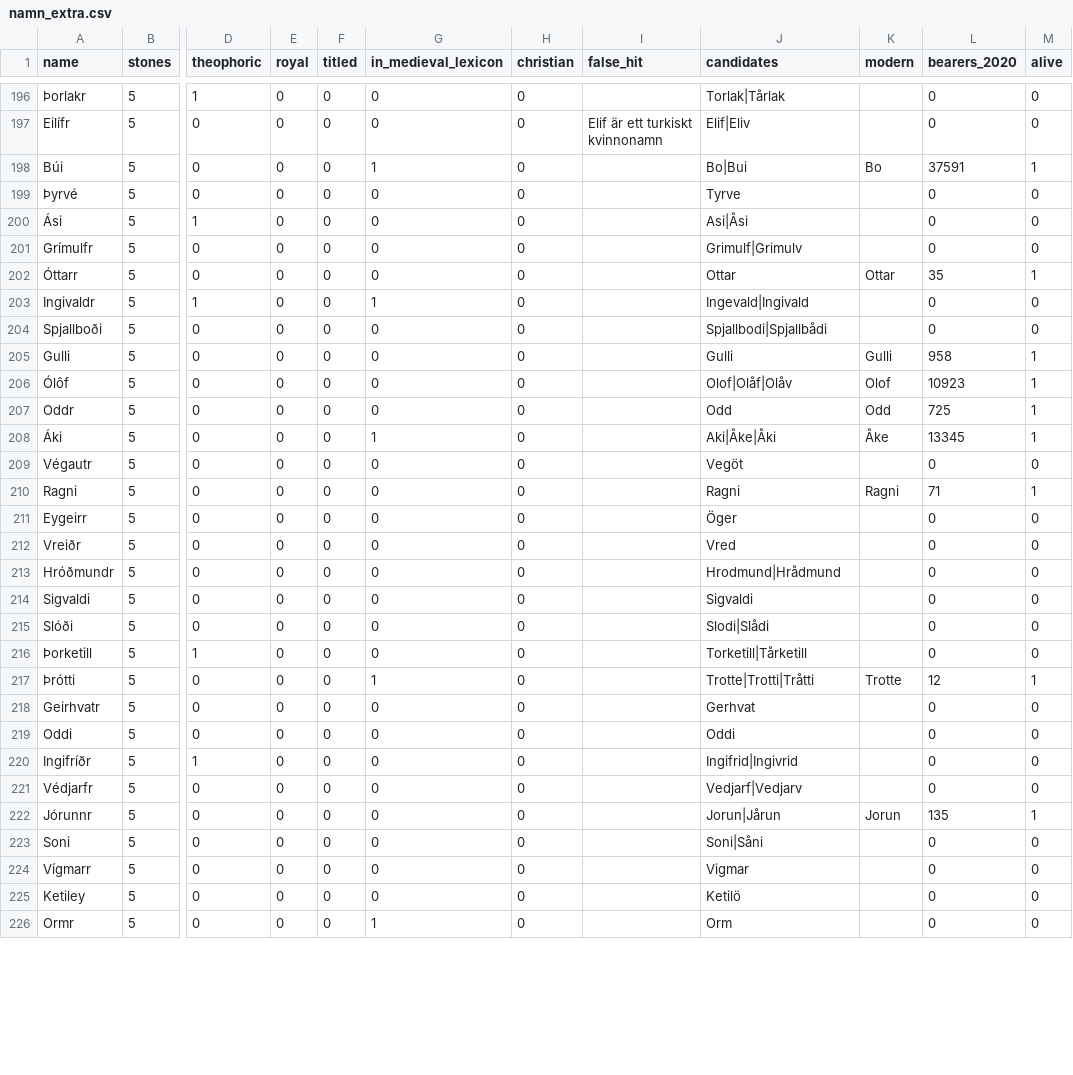
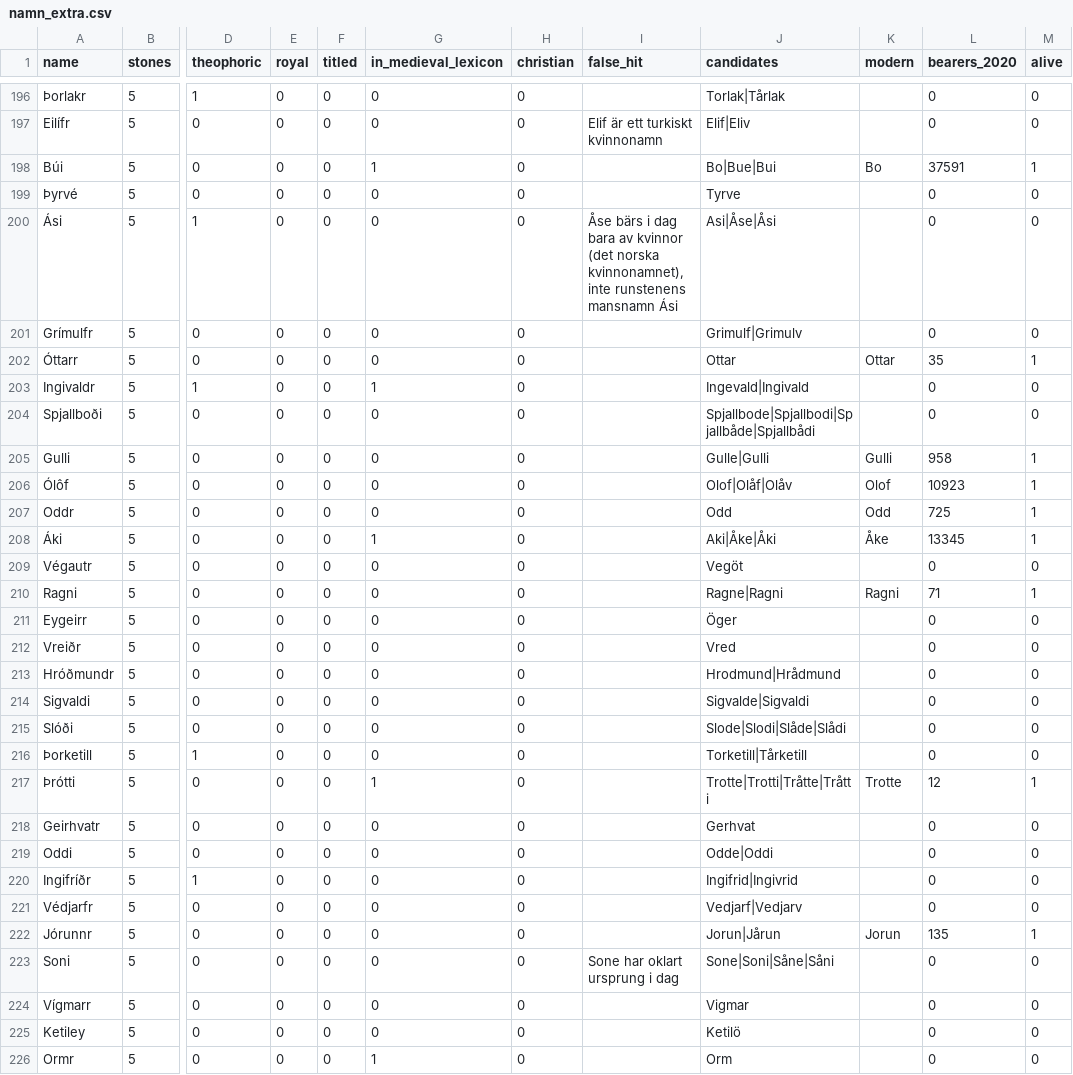
Before and after one commit to Precatio/runes, a CSV file: utdata/overlevde/namn_extra.csv, drawn as a sheet; only a part is shown, gaps mark what is left out; the diff covers the shown part only; the diff names each change by its address in the sheet, - before the commit and + after, or states it on an @@ line.

```diff
--- a/utdata/overlevde/namn_extra.csv
+++ b/utdata/overlevde/namn_extra.csv
-J198 (candidates): Bo|Bui
+J198 (candidates): Bo|Bue|Bui
-I200 (false_hit): (empty)
+I200 (false_hit): Åse bärs i dag bara av kvinnor (det norska kvinnonamnet), inte runstenens mansnamn Ási
-J200 (candidates): Asi|Åsi
+J200 (candidates): Asi|Åse|Åsi
-J204 (candidates): Spjallbodi|Spjallbådi
+J204 (candidates): Spjallbode|Spjallbodi|Spjallbåde|Spjallbådi
-J205 (candidates): Gulli
+J205 (candidates): Gulle|Gulli
-J210 (candidates): Ragni
+J210 (candidates): Ragne|Ragni
-J214 (candidates): Sigvaldi
+J214 (candidates): Sigvalde|Sigvaldi
-J215 (candidates): Slodi|Slådi
+J215 (candidates): Slode|Slodi|Slåde|Slådi
-J217 (candidates): Trotte|Trotti|Tråtti
+J217 (candidates): Trotte|Trotti|Tråtte|Tråtti
-J219 (candidates): Oddi
+J219 (candidates): Odde|Oddi
-I223 (false_hit): (empty)
+I223 (false_hit): Sone har oklart ursprung i dag
-J223 (candidates): Soni|Såni
+J223 (candidates): Sone|Soni|Såne|Såni
```
Also changed, not shown: 71 edited cells elsewhere in this file, utdata/overlevde/matchningar.csv, utdata/overlevde/matchningar_extra.csv, 7 other files.
